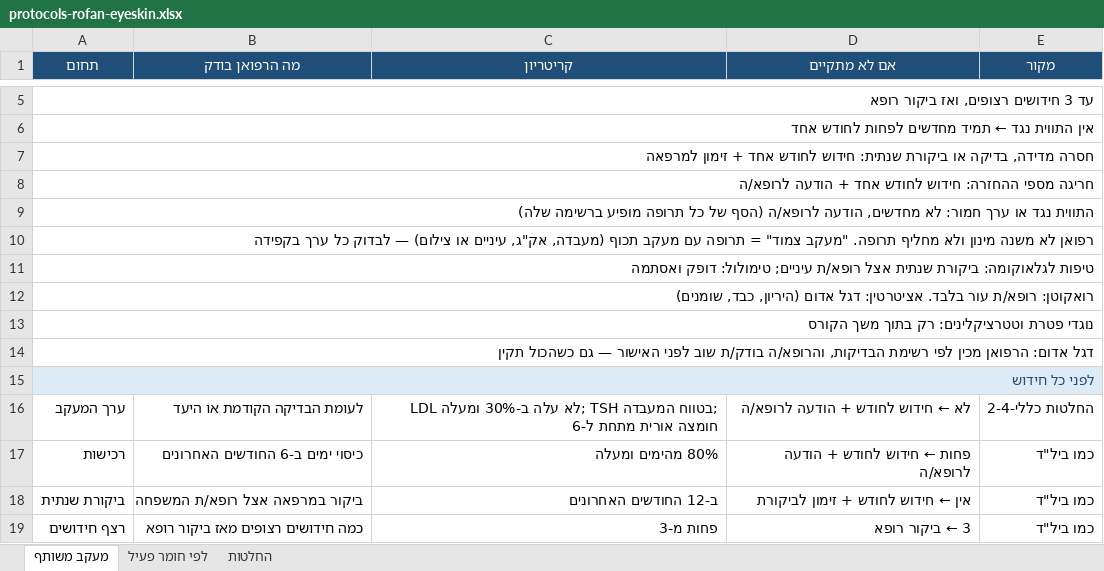
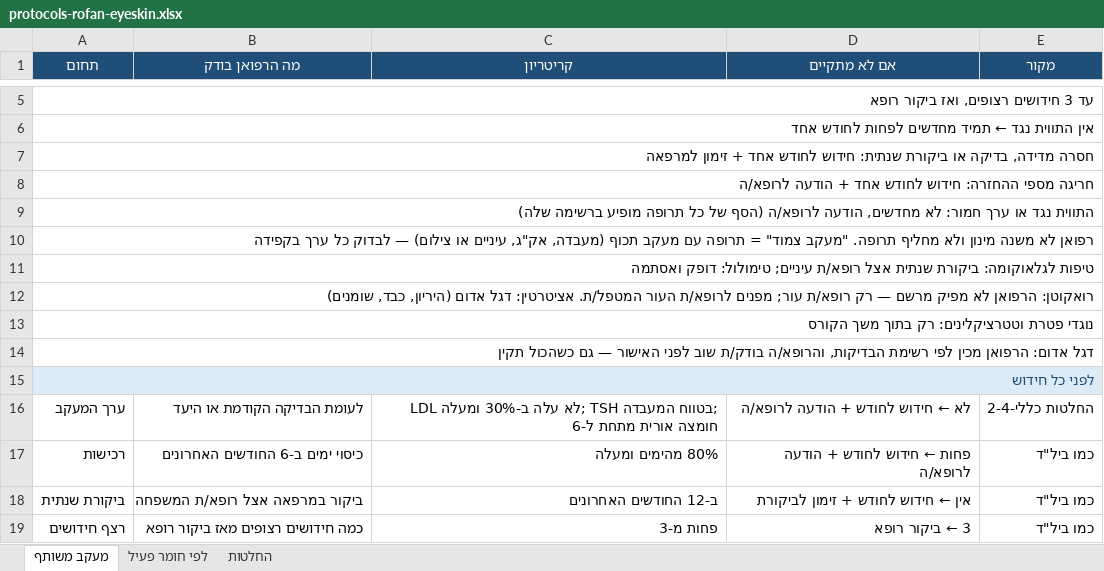
Before and after one commit to asseoy/medical_aids, an Excel workbook: protocols-rofan-eyeskin.xlsx, sheet מעקב משותף, drawn as a sheet; only a part is shown, gaps mark what is left out; values as stored, in another font and other column widths than the file's, no borders; the diff names each change by its address in the sheet, - before the commit and + after, or states it on an @@ line.

```diff
--- a/protocols-rofan-eyeskin.xlsx (sheet מעקב משותף)
+++ b/protocols-rofan-eyeskin.xlsx (sheet מעקב משותף)
-A12 (תחום): רואקוטן: רופא/ת עור בלבד. אציטרטין: דגל…
+A12 (תחום): רואקוטן: הרפואן לא מפיק מרשם — רק רופא/ת עור; מפנים לרופא/ת העור המטפל/ת. אציטרטין: דגל…
```
Also changed, not shown: sheet לפי חומר פעיל, protocols-rofan-cert.xlsx, protocols-rofan-endo.xlsx, 21 other files.
